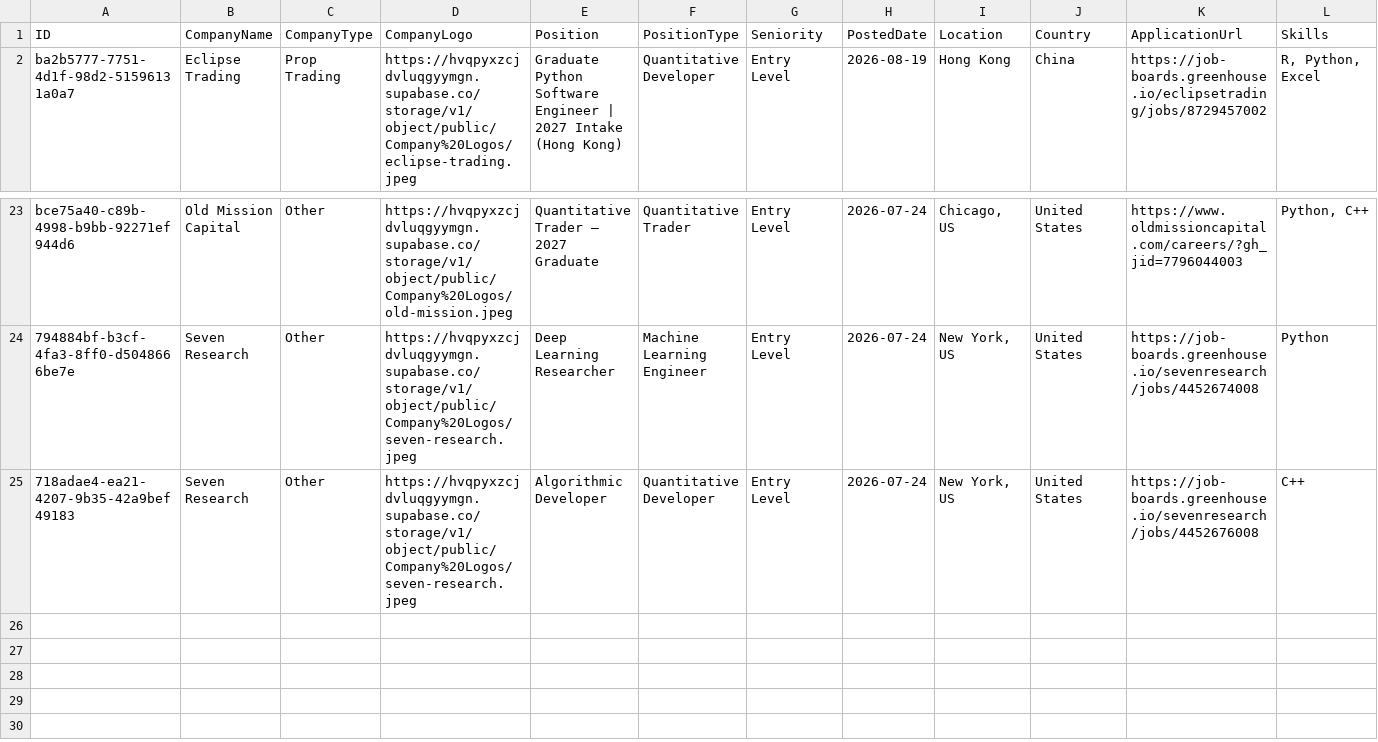
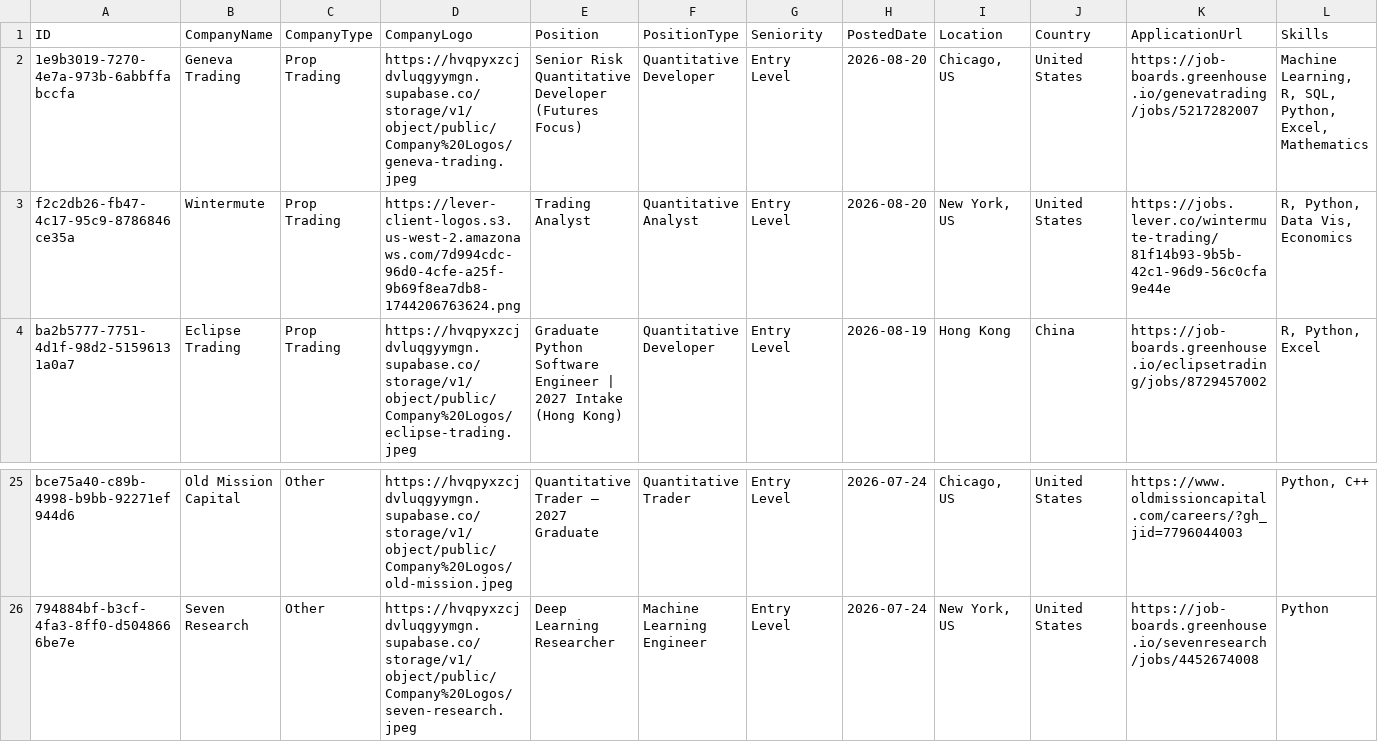
Before and after one commit to ibrahimmudassar/AutoOpenQuant, a CSV file: data.csv, drawn as a sheet; only a part is shown, gaps mark what is left out; removed rows and columns are numbered as before the commit, all else as after; rows hold the shown columns only; the diff names each change by its address in the sheet, - before the commit and + after, or states it on an @@ line.

Commit message:
GitHub Actions Bot

```diff
--- a/data.csv
+++ b/data.csv
+row 2: 1e9b3019-7270-4e7a-973b-6abbffabccfa | Geneva Trading | Prop Trading | https://hvqpyxzcjdvluqgyymgn.supabase.co/storage/v1/object/public/Company%20Logos/geneva-trading.jpeg | Senior Risk Quantitative Developer (Futures Focus) | Quantitative Developer | Entry Level | 2026-08-20 | Chicago, US | United States | https://job-boards.greenhouse.io/genevatrading/jobs/5217282007 | Machine Learning, R, SQL, Python, Excel, Mathematics
+row 3: f2c2db26-fb47-4c17-95c9-8786846ce35a | Wintermute | Prop Trading | https://lever-client-logos.s3.us-west-2.amazonaws.com/7d994cdc-96d0-4cfe-a25f-9b69f8ea7db8-1744206763624.png | Trading Analyst | Quantitative Analyst | Entry Level | 2026-08-20 | New York, US | United States | https://jobs.lever.co/wintermute-trading/81f14b93-9b5b-42c1-96d9-56c0cfa9e44e | R, Python, Data Vis, Economics
-row 25: 718adae4-ea21-4207-9b35-42a9bef49183 | Seven Research | Other | https://hvqpyxzcjdvluqgyymgn.supabase.co/storage/v1/object/public/Company%20Logos/seven-research.jpeg | Algorithmic Developer | Quantitative Developer | Entry Level | 2026-07-24 | New York, US | United States | https://job-boards.greenhouse.io/sevenresearch/jobs/4452676008 | C++
```
